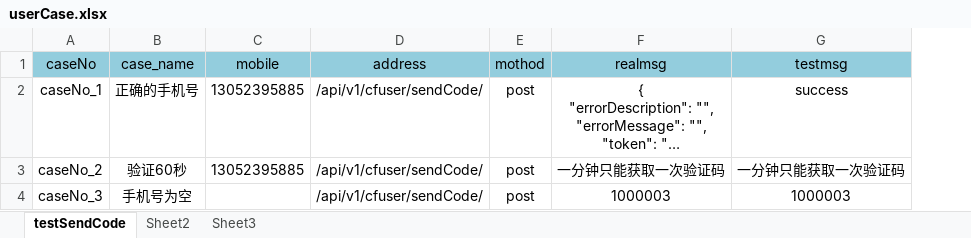
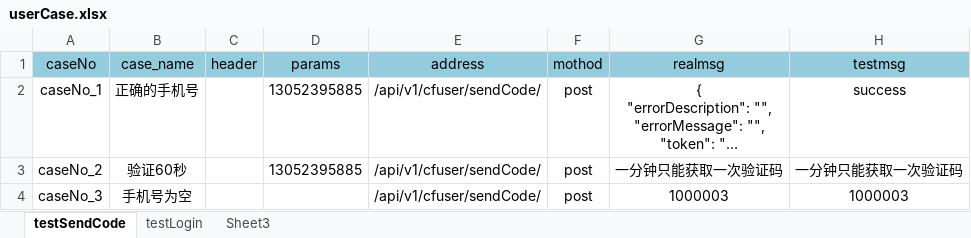
Before and after one commit to WangHaiTao1/autoTestApi, an Excel workbook: testFile/userCase/userCase.xlsx, sheet testSendCode, drawn as a sheet; long unchanged cells end in …; values as stored, in another font and other column widths than the file's, no borders; addresses are those after the commit; the diff names each change by its address in the sheet, - before the commit and + after, or states it on an @@ line.

```diff
--- a/testFile/userCase/userCase.xlsx (sheet testSendCode)
+++ b/testFile/userCase/userCase.xlsx (sheet testSendCode)
-sheet tab: Sheet2
+sheet tab: testLogin
+column C (header), empty
-D1: mobile
+D1: params
```
Also changed, not shown: sheet testLogin, 10 other files.
